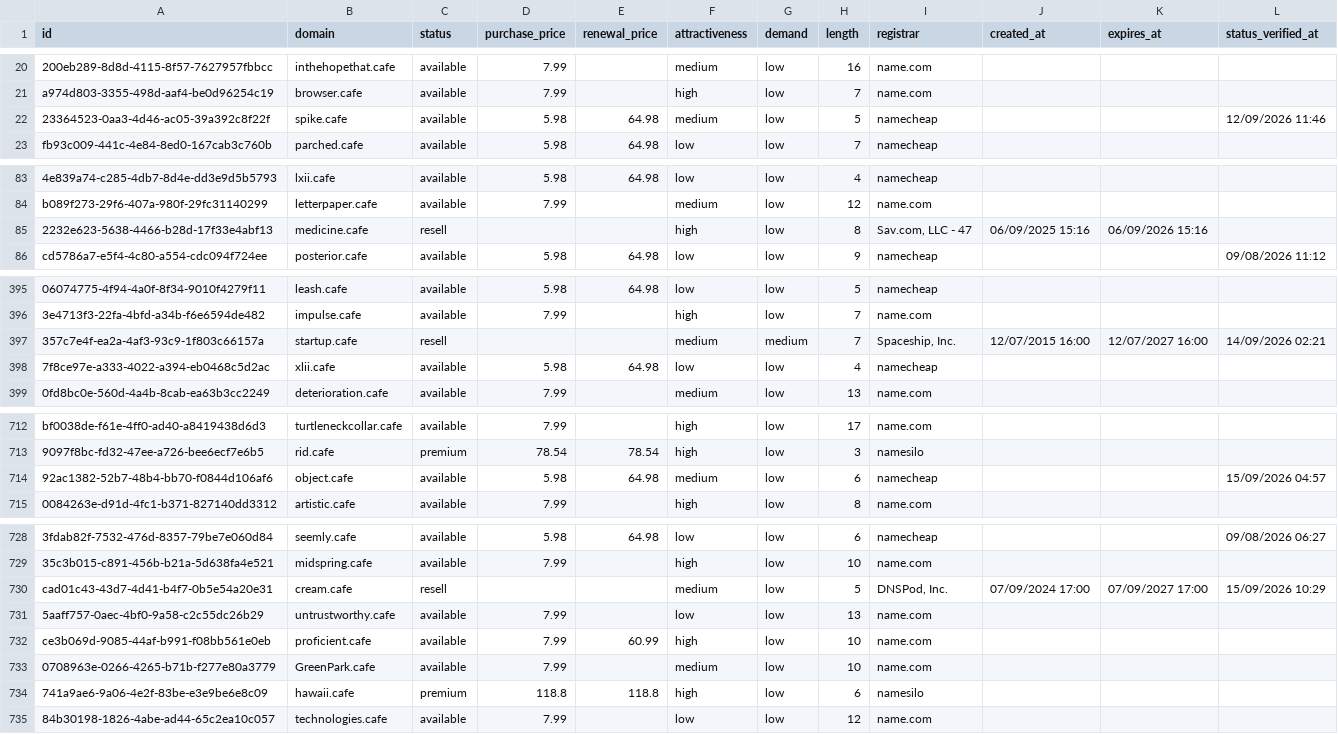
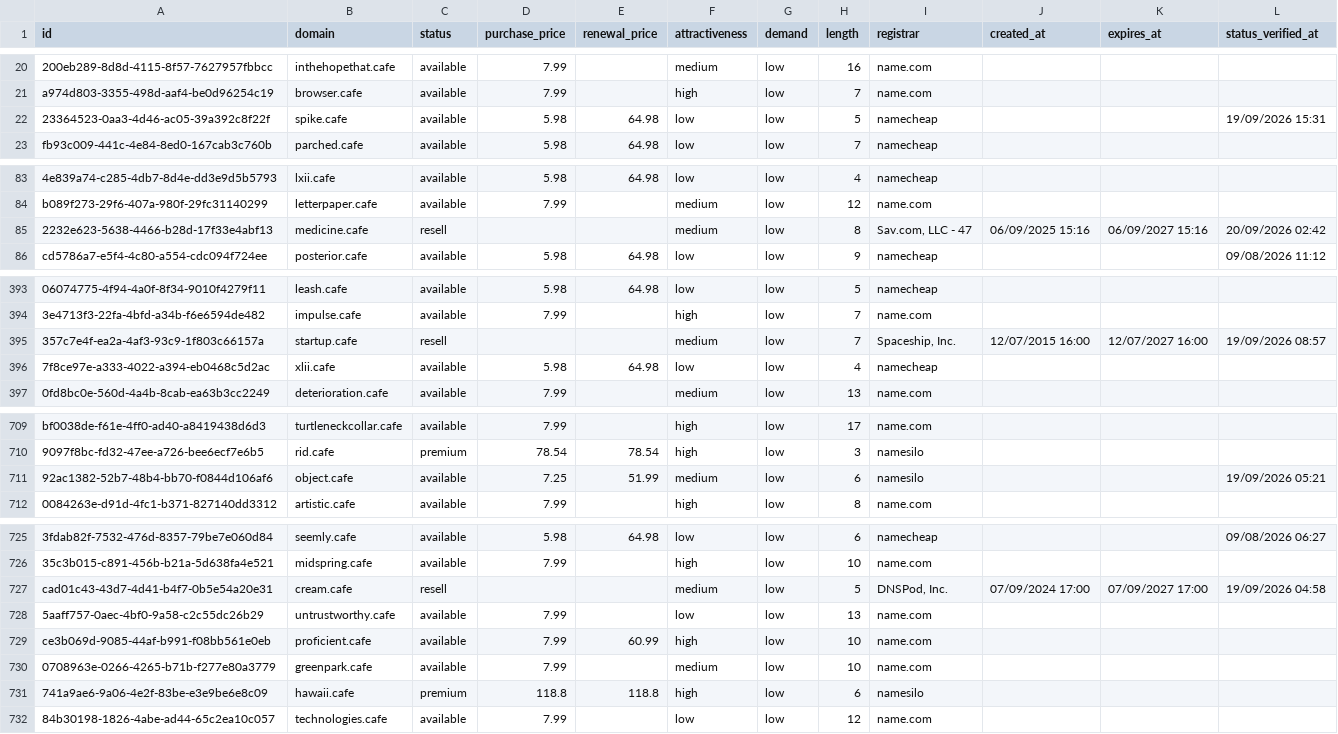
Before and after one commit to UniqueDomains/cafe-oneword-domains, a CSV file: cafe.csv, drawn as a sheet; only a part is shown, gaps mark what is left out; addresses are those after the commit; the diff covers the shown part only; the diff names each change by its address in the sheet, - before the commit and + after, or states it on an @@ line.

Commit message:
Domains update

```diff
--- a/cafe.csv
+++ b/cafe.csv
-F22 (attractiveness): medium
+F22 (attractiveness): low
-L22 (status_verified_at): 12/09/2026 11:46
+L22 (status_verified_at): 19/09/2026 15:31
-F85 (attractiveness): high
+F85 (attractiveness): medium
-K85 (expires_at): 06/09/2026 15:16
+K85 (expires_at): 06/09/2027 15:16
-L85 (status_verified_at): (empty)
+L85 (status_verified_at): 20/09/2026 02:42
-G395 (demand): medium
+G395 (demand): low
-L395 (status_verified_at): 14/09/2026 02:21
+L395 (status_verified_at): 19/09/2026 08:57
-D711 (purchase_price): 5.98
+D711 (purchase_price): 7.25
-E711 (renewal_price): 64.98
+E711 (renewal_price): 51.99
-I711 (registrar): namecheap
+I711 (registrar): namesilo
-L711 (status_verified_at): 15/09/2026 04:57
+L711 (status_verified_at): 19/09/2026 05:21
-L727 (status_verified_at): 15/09/2026 10:29
+L727 (status_verified_at): 19/09/2026 04:58
-B730 (domain): GreenPark.cafe
+B730 (domain): greenpark.cafe
```
Also changed, not shown: 3 added rows, 3 removed rows and 62 edited cells elsewhere in this file, 4 other files.
